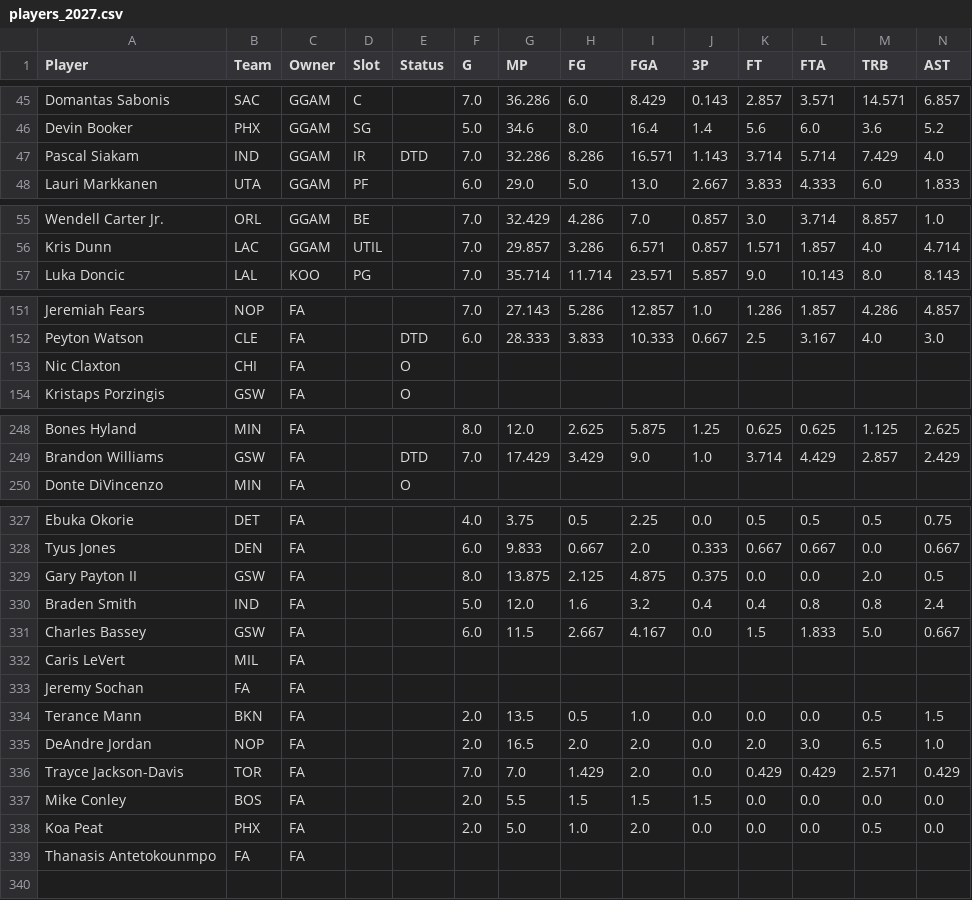
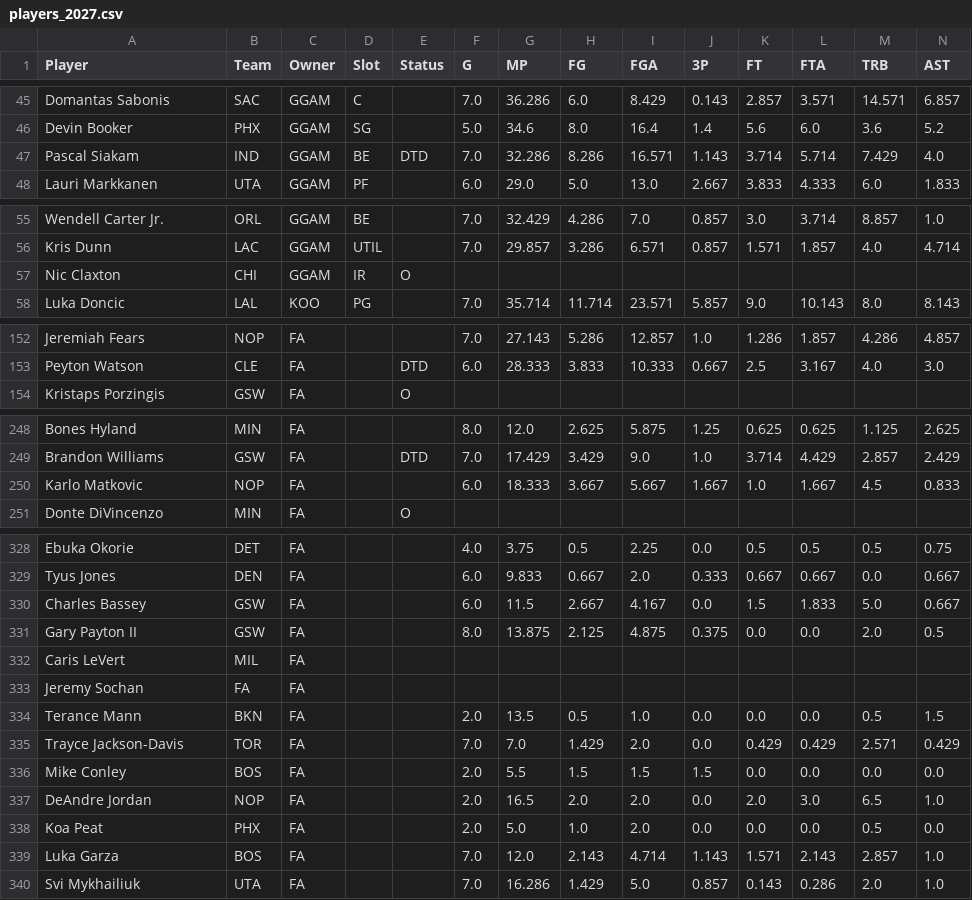
Before and after one commit to bconspicuous/hoops-board, a CSV file: ten/data/players_2027.csv, drawn as a sheet; only a part is shown, gaps mark what is left out; removed rows and columns are numbered as before the commit, all else as after; rows hold the shown columns only; the diff covers the shown part only; the diff names each change by its address in the sheet, - before the commit and + after, or states it on an @@ line.

```diff
--- a/ten/data/players_2027.csv
+++ b/ten/data/players_2027.csv
-D47 (Slot): IR
+D47 (Slot): BE
+row 57: Nic Claxton | CHI | GGAM | IR | O
-row 153: Nic Claxton | CHI | FA |  | O
@@ row 259 moved to row 250: Karlo Matkovic @@
@@ row 331 moved to row 330: Charles Bassey @@
@@ row 330 moved to row 324: Braden Smith @@
@@ row 335 moved to row 337: DeAndre Jordan @@
-row 339: Thanasis Antetokounmpo | FA | FA
+row 339: Luka Garza | BOS | FA |  |  | 7.0 | 12.0 | 2.143 | 4.714 | 1.143 | 1.571 | 2.143 | 2.857 | 1.0
+row 340: Svi Mykhailiuk | UTA | FA |  |  | 7.0 | 16.286 | 1.429 | 5.0 | 0.857 | 0.143 | 0.286 | 2.0 | 1.0
```
Also changed, not shown: 14 moved rows and 7 edited cells elsewhere in this file, 9 other files.
